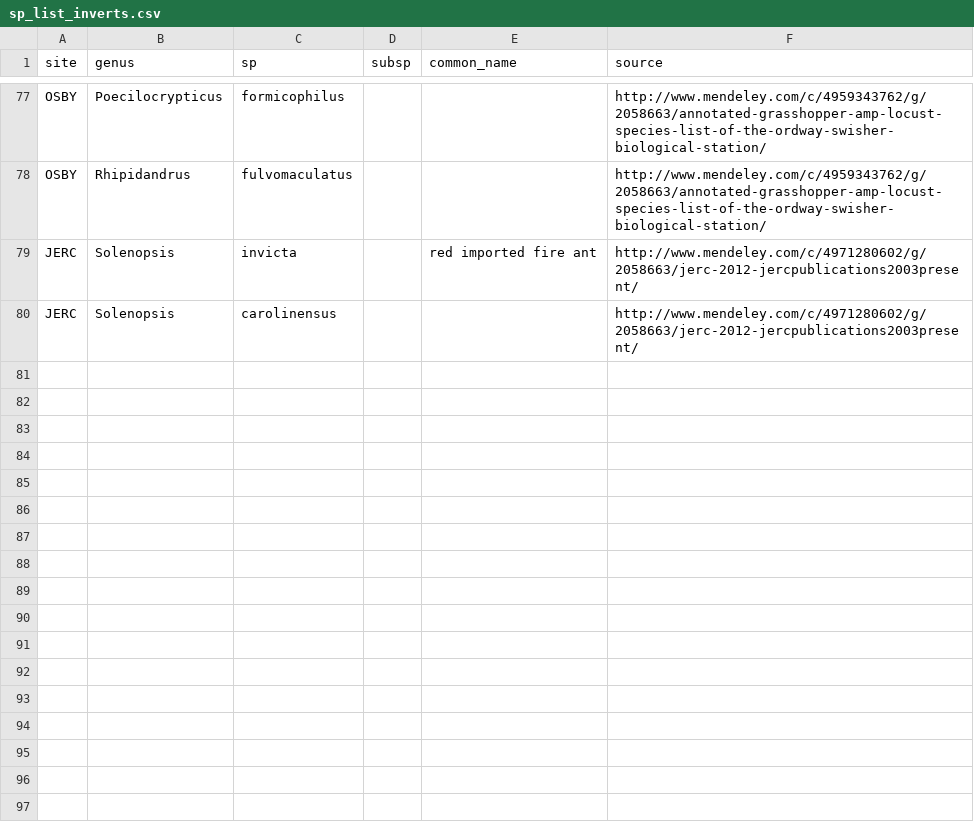
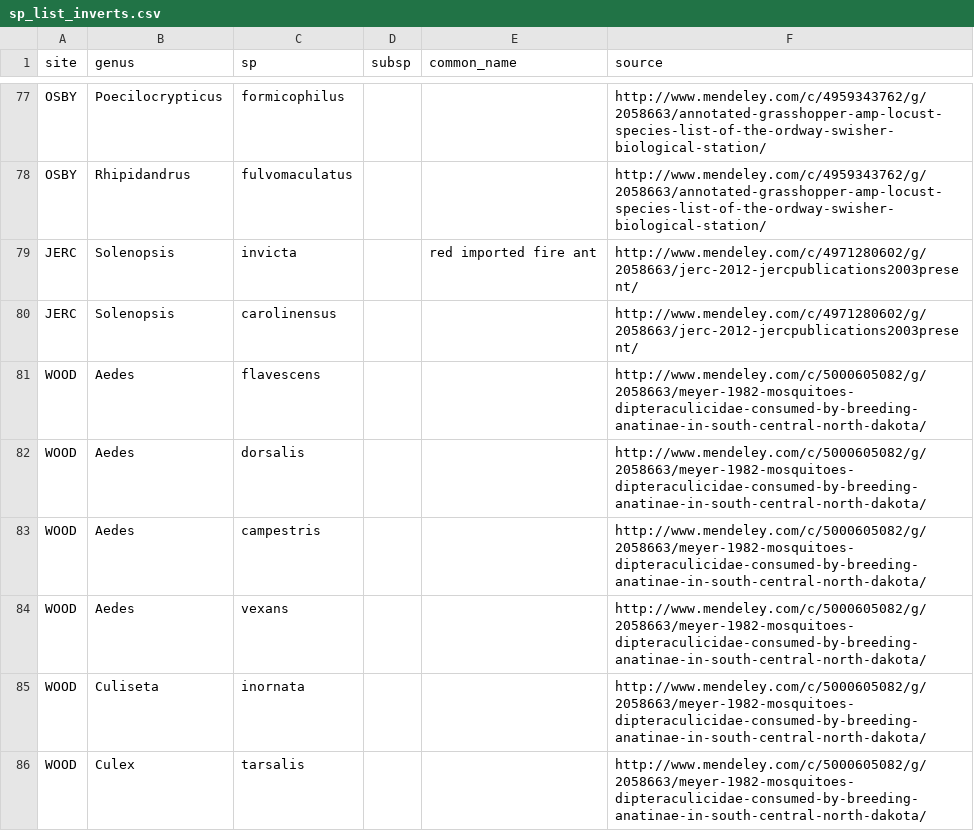
Before and after one commit to fluby/neonetods, a CSV file: templates/sp_list_inverts.csv, drawn as a sheet; only a part is shown, gaps mark what is left out.

Commit message:
Added mosquito records for WOOD.

```diff
--- a/templates/sp_list_inverts.csv
+++ b/templates/sp_list_inverts.csv
@@ -80 +80,7 @@ JERC,Solenopsis,invicta,,red imported fire ant,http://www.mendeley.com/c/4971280
 JERC,Solenopsis,carolinensus,,,http://www.mendeley.com/c/4971280602/g/2058663/jerc-2012-jercpublications2003present/
+WOOD,Aedes,flavescens,,,http://www.mendeley.com/c/5000605082/g/2058663/meyer-1982-mosquitoes-dipteraculicidae-consumed-by-breeding-anatinae-in-south-central-north-dakota/
+WOOD,Aedes,dorsalis,,,http://www.mendeley.com/c/5000605082/g/2058663/meyer-1982-mosquitoes-dipteraculicidae-consumed-by-breeding-anatinae-in-south-central-north-dakota/
+WOOD,Aedes,campestris,,,http://www.mendeley.com/c/5000605082/g/2058663/meyer-1982-mosquitoes-dipteraculicidae-consumed-by-breeding-anatinae-in-south-central-north-dakota/
+WOOD,Aedes,vexans,,,http://www.mendeley.com/c/5000605082/g/2058663/meyer-1982-mosquitoes-dipteraculicidae-consumed-by-breeding-anatinae-in-south-central-north-dakota/
+WOOD,Culiseta,inornata,,,http://www.mendeley.com/c/5000605082/g/2058663/meyer-1982-mosquitoes-dipteraculicidae-consumed-by-breeding-anatinae-in-south-central-north-dakota/
+WOOD,Culex,tarsalis,,,http://www.mendeley.com/c/5000605082/g/2058663/meyer-1982-mosquitoes-dipteraculicidae-consumed-by-breeding-anatinae-in-south-central-north-dakota/
```
